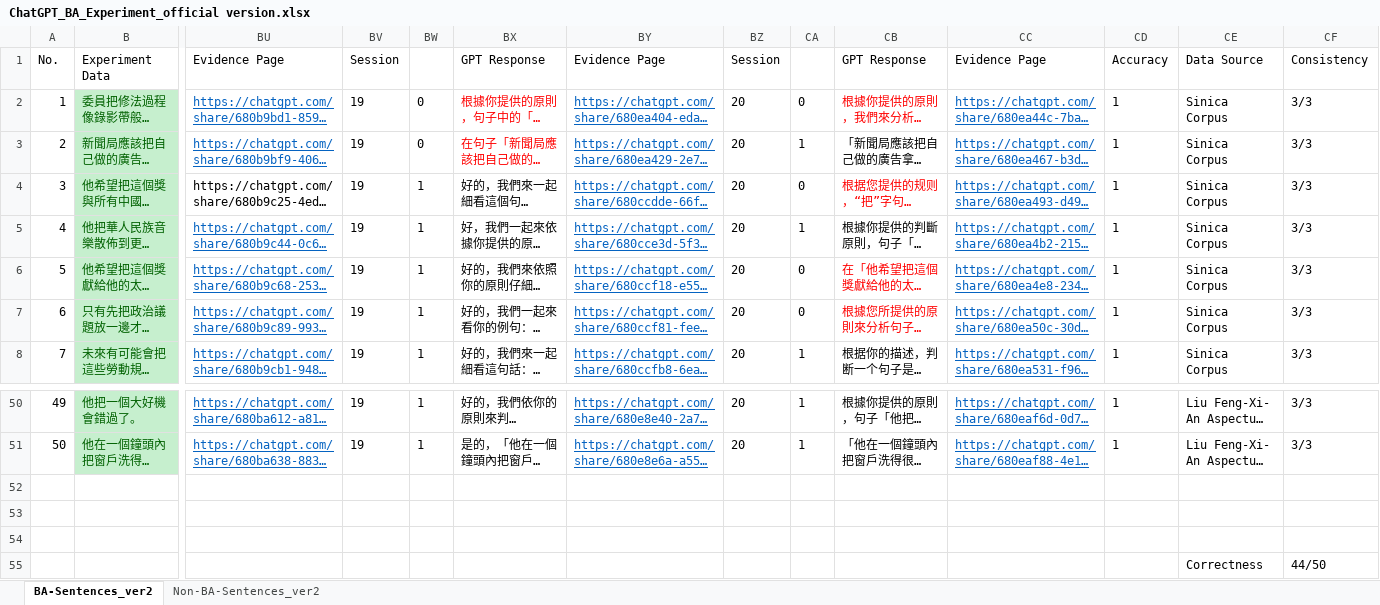
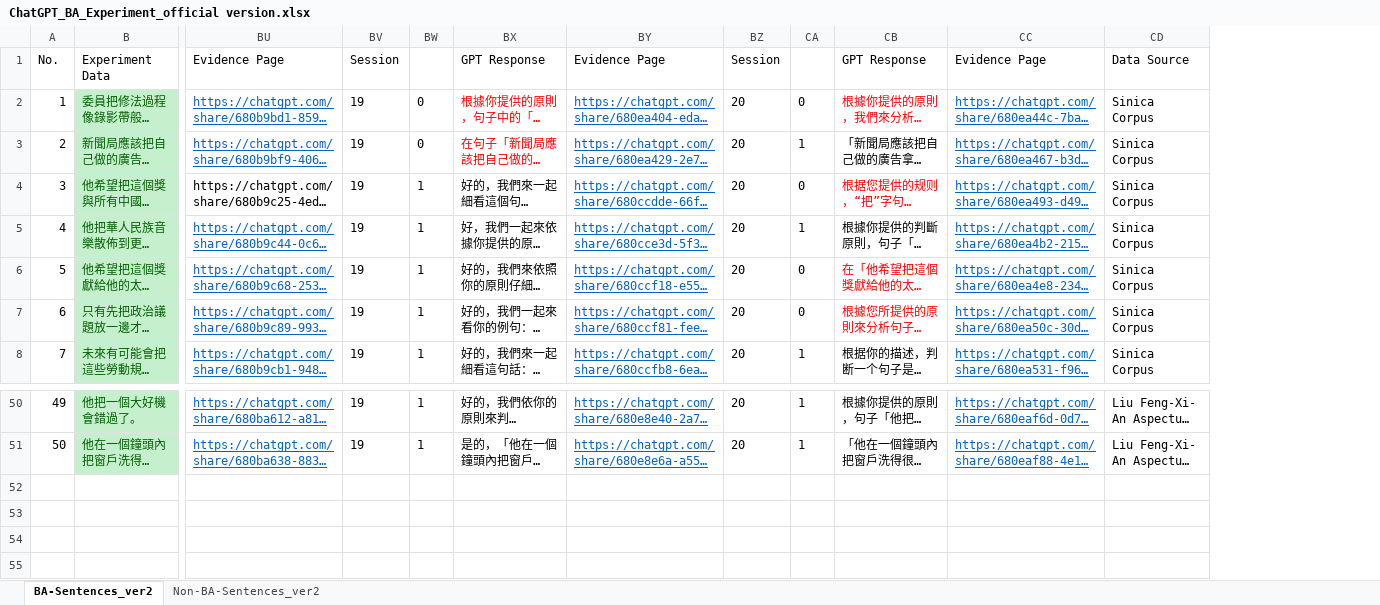
Before and after one commit to emilyli0521/BA_Model, an Excel workbook: ChatGPT experiment Data/ChatGPT_BA_Experiment_official version.xlsx, sheet BA-Sentences_ver2, drawn as a sheet; only a part is shown, gaps mark what is left out; long unchanged cells end in …; values as stored, in another font and other column widths than the file's, no borders; rows hold the shown columns only; the diff names each change by its address in the sheet, - before the commit and + after, or states it on an @@ line.

```diff
--- a/ChatGPT experiment Data/ChatGPT_BA_Experiment_official version.xlsx (sheet BA-Sentences_ver2)
+++ b/ChatGPT experiment Data/ChatGPT_BA_Experiment_official version.xlsx (sheet BA-Sentences_ver2)
-column CD, rows 1-8: Accuracy | 1 | 1 | 1 | 1 | 1 | 1 | 1; rows 50-51: 1 | 1
-column CF, rows 1-8: Consistency | 3/3 | 3/3 | 3/3 | 3/3 | 3/3 | 3/3 | 3/3; rows 50-51: 3/3 | 3/3
-row 52: (empty)
-row 53: (empty)
-row 54: (empty)
-row 55:  |  |  |  |  |  |  |  |  |  |  |  | Correctness | 44/50
```
Also changed, not shown: sheet Non-BA-Sentences_ver2.
